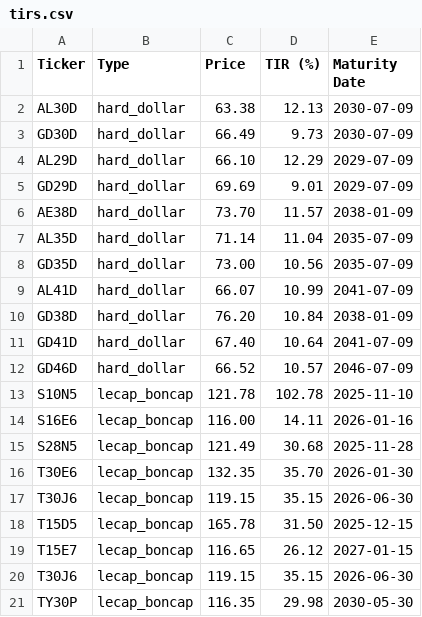
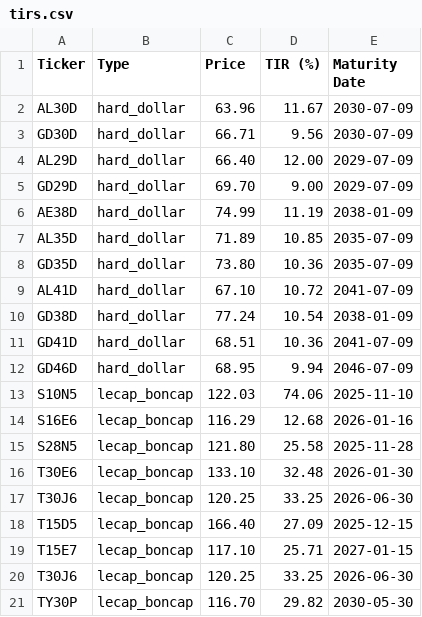
Before and after one commit to AlexONEX/market-data, a CSV file: src/data/tirs.csv, drawn as a sheet.

```diff
--- a/src/data/tirs.csv
+++ b/src/data/tirs.csv
@@ -1,21 +1,21 @@
 Ticker,Type,Price,TIR (%),Maturity Date
-AL30D,hard_dollar,63.38,12.13,2030-07-09
-GD30D,hard_dollar,66.49,9.73,2030-07-09
-AL29D,hard_dollar,66.10,12.29,2029-07-09
-GD29D,hard_dollar,69.69,9.01,2029-07-09
-AE38D,hard_dollar,73.70,11.57,2038-01-09
-AL35D,hard_dollar,71.14,11.04,2035-07-09
-GD35D,hard_dollar,73.00,10.56,2035-07-09
-AL41D,hard_dollar,66.07,10.99,2041-07-09
-GD38D,hard_dollar,76.20,10.84,2038-01-09
-GD41D,hard_dollar,67.40,10.64,2041-07-09
-GD46D,hard_dollar,66.52,10.57,2046-07-09
-S10N5,lecap_boncap,121.78,102.78,2025-11-10
-S16E6,lecap_boncap,116.00,14.11,2026-01-16
-S28N5,lecap_boncap,121.49,30.68,2025-11-28
-T30E6,lecap_boncap,132.35,35.70,2026-01-30
-T30J6,lecap_boncap,119.15,35.15,2026-06-30
-T15D5,lecap_boncap,165.78,31.50,2025-12-15
-T15E7,lecap_boncap,116.65,26.12,2027-01-15
-T30J6,lecap_boncap,119.15,35.15,2026-06-30
-TY30P,lecap_boncap,116.35,29.98,2030-05-30
+AL30D,hard_dollar,63.96,11.67,2030-07-09
+GD30D,hard_dollar,66.71,9.56,2030-07-09
+AL29D,hard_dollar,66.40,12.00,2029-07-09
+GD29D,hard_dollar,69.70,9.00,2029-07-09
+AE38D,hard_dollar,74.99,11.19,2038-01-09
+AL35D,hard_dollar,71.89,10.85,2035-07-09
+GD35D,hard_dollar,73.80,10.36,2035-07-09
+AL41D,hard_dollar,67.10,10.72,2041-07-09
+GD38D,hard_dollar,77.24,10.54,2038-01-09
+GD41D,hard_dollar,68.51,10.36,2041-07-09
+GD46D,hard_dollar,68.95,9.94,2046-07-09
+S10N5,lecap_boncap,122.03,74.06,2025-11-10
+S16E6,lecap_boncap,116.29,12.68,2026-01-16
+S28N5,lecap_boncap,121.80,25.58,2025-11-28
+T30E6,lecap_boncap,133.10,32.48,2026-01-30
+T30J6,lecap_boncap,120.25,33.25,2026-06-30
+T15D5,lecap_boncap,166.40,27.09,2025-12-15
+T15E7,lecap_boncap,117.10,25.71,2027-01-15
+T30J6,lecap_boncap,120.25,33.25,2026-06-30
+TY30P,lecap_boncap,116.70,29.82,2030-05-30
```
Also changed, not shown: 4 other files.
